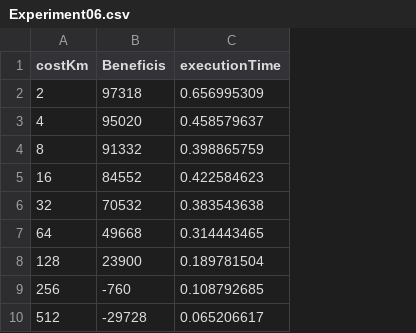
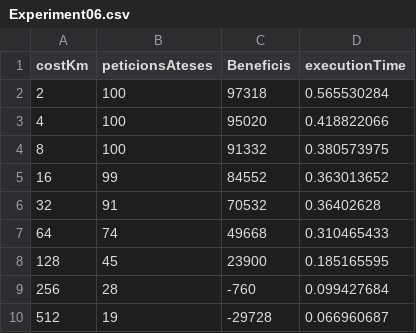
Before and after one commit to aguizzo/IA-Gasolina, a CSV file: EXPERIMENT 6/Experiment06.csv, drawn as a sheet; addresses are those after the commit; the diff names each change by its address in the sheet, - before the commit and + after, or states it on an @@ line.

Commit message:
Update Experiment  6, llest per fer gràfica

```diff
--- a/EXPERIMENT 6/Experiment06.csv
+++ b/EXPERIMENT 6/Experiment06.csv
+column B (peticionsAteses), rows 2-10: 100 | 100 | 100 | 99 | 91 | 74 | 45 | 28 | 19
-D2 (executionTime): 0.656995309
+D2 (executionTime): 0.565530284
-D3 (executionTime): 0.458579637
+D3 (executionTime): 0.418822066
-D4 (executionTime): 0.398865759
+D4 (executionTime): 0.380573975
-D5 (executionTime): 0.422584623
+D5 (executionTime): 0.363013652
-D6 (executionTime): 0.383543638
+D6 (executionTime): 0.36402628
-D7 (executionTime): 0.314443465
+D7 (executionTime): 0.310465433
-D8 (executionTime): 0.189781504
+D8 (executionTime): 0.185165595
-D9 (executionTime): 0.108792685
+D9 (executionTime): 0.099427684
-D10 (executionTime): 0.065206617
+D10 (executionTime): 0.066960687
```
